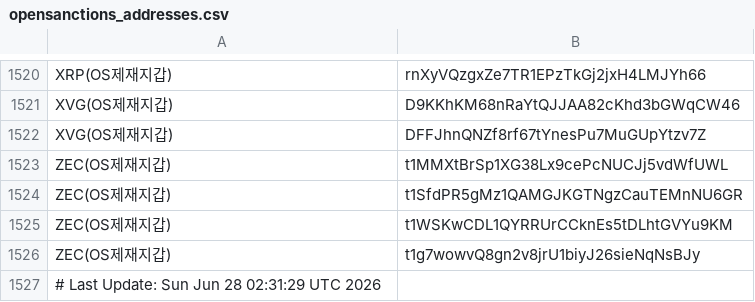
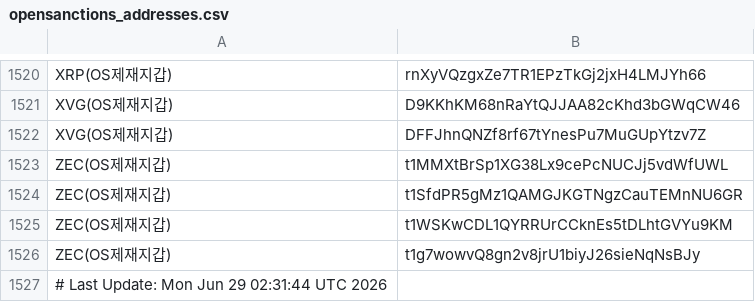
Before and after one commit to kuyongjin/blacklist-wallet-daily-check, a CSV file: opensanctions_addresses.csv, drawn as a sheet; only a part is shown, gaps mark what is left out.

```diff
--- a/opensanctions_addresses.csv
+++ b/opensanctions_addresses.csv
@@ -1526,2 +1526,2 @@ ZEC(OS제재지갑),t1WSKwCDL1QYRRUrCCknEs5tDLhtGVYu9KM
 ZEC(OS제재지갑),t1g7wowvQ8gn2v8jrU1biyJ26sieNqNsBJy
-# Last Update: Sun Jun 28 02:31:29 UTC 2026
+# Last Update: Mon Jun 29 02:31:44 UTC 2026
```
Also changed, not shown: ofac_sanctioned_addresses.csv.
